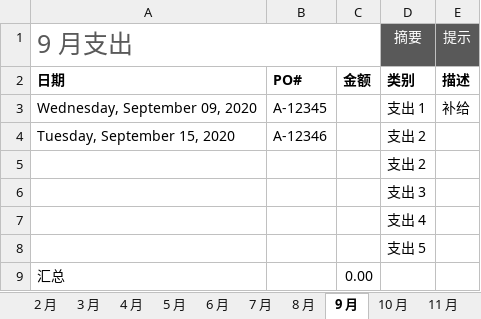
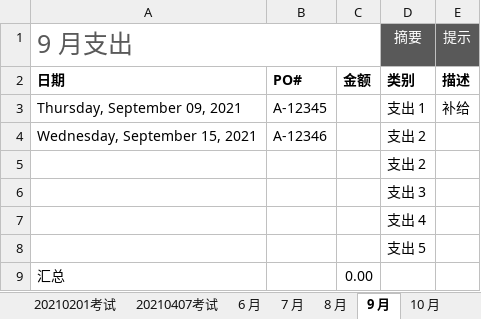
Before and after one commit to h-alone/Zhejiang-Huangyan-Middle-School, an Excel workbook: 胡宁黄岩中学成绩记录表.xlsx, sheet 9 月, drawn as a sheet; values as stored, in another font and other column widths than the file's, no borders; table styles not drawn; the diff names each change by its address in the sheet, - before the commit and + after, or states it on an @@ line.

```diff
--- a/胡宁黄岩中学成绩记录表.xlsx (sheet 9 月)
+++ b/胡宁黄岩中学成绩记录表.xlsx (sheet 9 月)
-sheet tab: 4 月
+sheet tab: 20210201考试
-sheet tab: 5 月
+sheet tab: 20210407考试
-A3: Wednesday, September 09, 2020
+A3: Thursday, September 09, 2021
-A4: Tuesday, September 15, 2020
+A4: Wednesday, September 15, 2021
```
Also changed, not shown: sheet 摘要, sheet 20201122考试, sheet 20210201考试, sheet 20210407考试, sheet 20201226考试, sheet 8 月, 4 more sheets, other sheet tabs, formulas that keep their value, charts or pictures, 1 other file.
